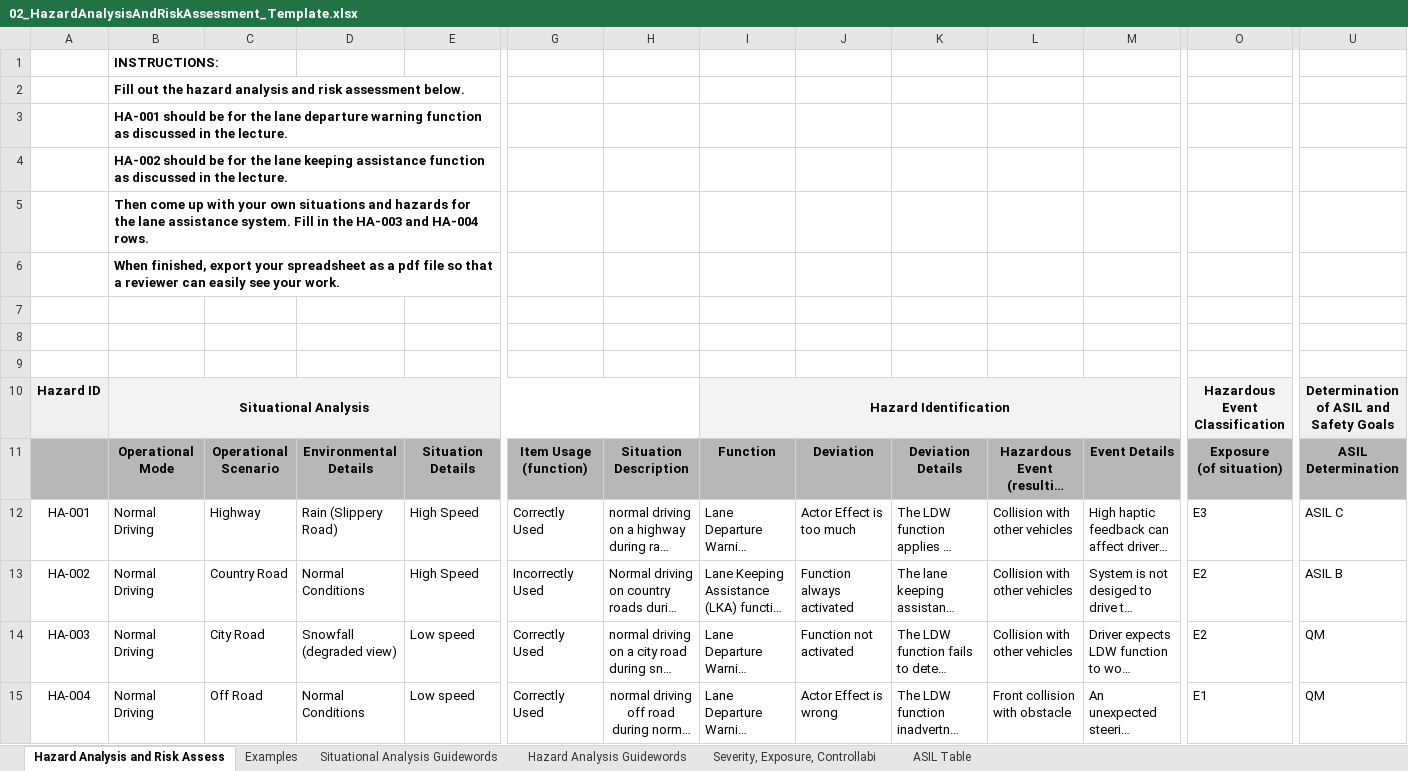
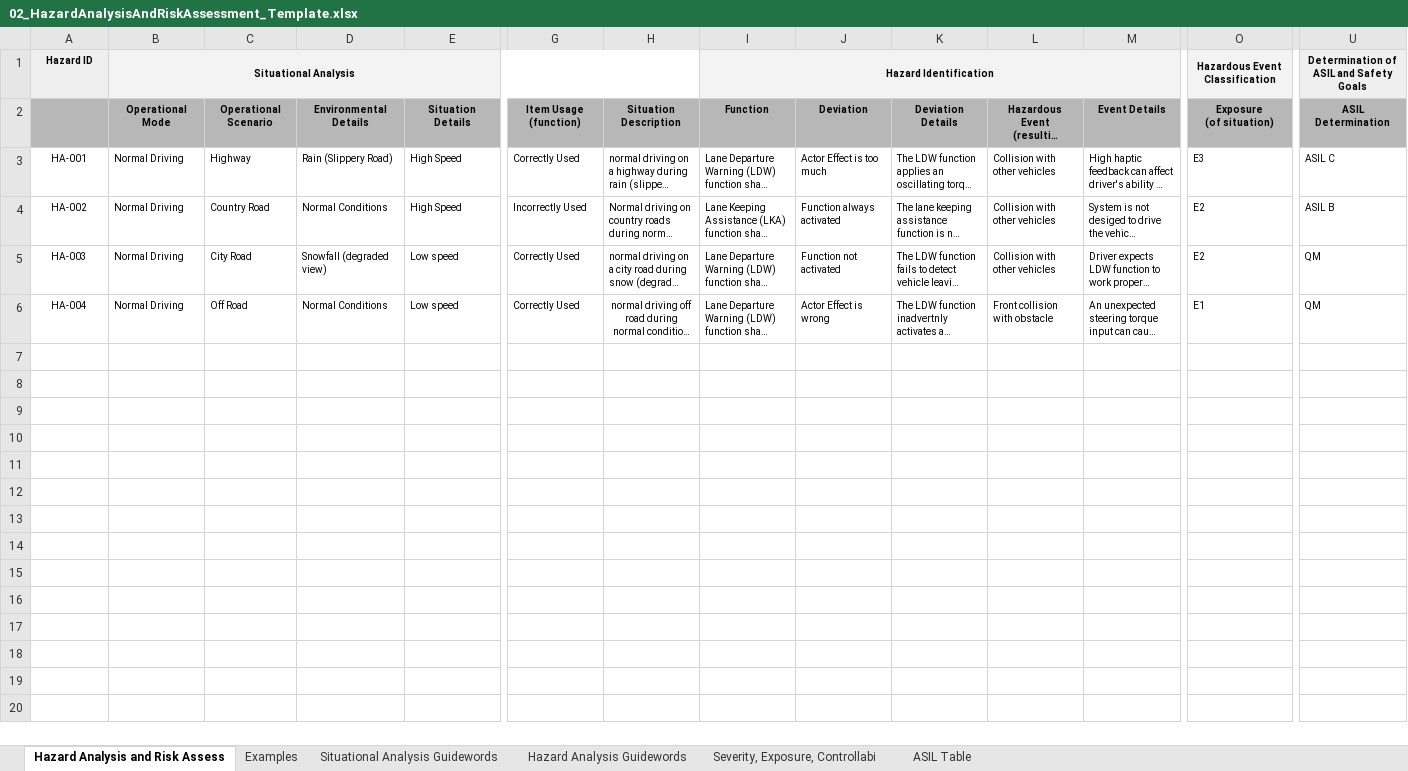
Before and after one commit to chris-ferone/CarND-Functional-Safety-Project, an Excel workbook: Template_Files/02_HazardAnalysisAndRiskAssessment_Template.xlsx, sheet Hazard Analysis and Risk Assess, drawn as a sheet; only a part is shown, gaps mark what is left out; long unchanged cells end in …; values as stored, in another font and other column widths than the file's, no borders; removed rows and columns are numbered as before the commit, all else as after; rows hold the shown columns only; the diff covers the shown part only; the diff names each change by its address in the sheet, - before the commit and + after, or states it on an @@ line.

Commit message:
reformatted tables in HARA so that all text is visible

```diff
--- a/Template_Files/02_HazardAnalysisAndRiskAssessment_Template.xlsx (sheet Hazard Analysis and Risk Assess)
+++ b/Template_Files/02_HazardAnalysisAndRiskAssessment_Template.xlsx (sheet Hazard Analysis and Risk Assess)
-row 1:  | INSTRUCTIONS:
-row 2:  | Fill out the hazard analysis and risk assessment below.
-row 3:  | HA-001 should be for the lane departure warning function as discussed in the lecture.
-row 4:  | HA-002 should be for the lane keeping assistance function as discussed in the lecture.
-row 5:  | Then come up with your own situations and hazards for the lane assistance system. Fill in the HA-003 and HA-004 rows.
-row 6:  | When finished, export your spreadsheet as a pdf file so that a reviewer can easily see your work.
-row 7: (empty)
-row 8: (empty)
-row 9: (empty)
@@ A1:B1 text size: smaller @@
@@ I1 text size: smaller @@
@@ O1 text size: smaller @@
@@ U1 text size: smaller @@
@@ B2:U2 text size: smaller @@
@@ A3:E6 text size: smaller @@
@@ G3:U6 text size: smaller @@
```
Also changed, not shown: cell formats elsewhere in this sheet, 1 other file.
